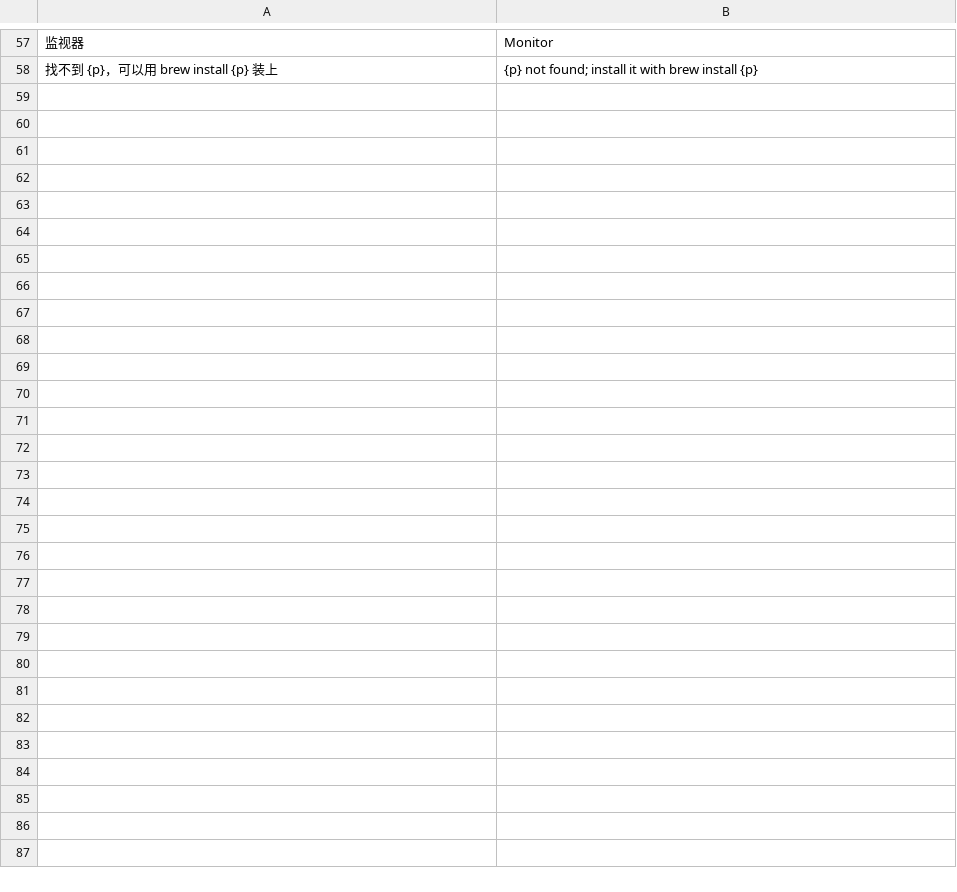
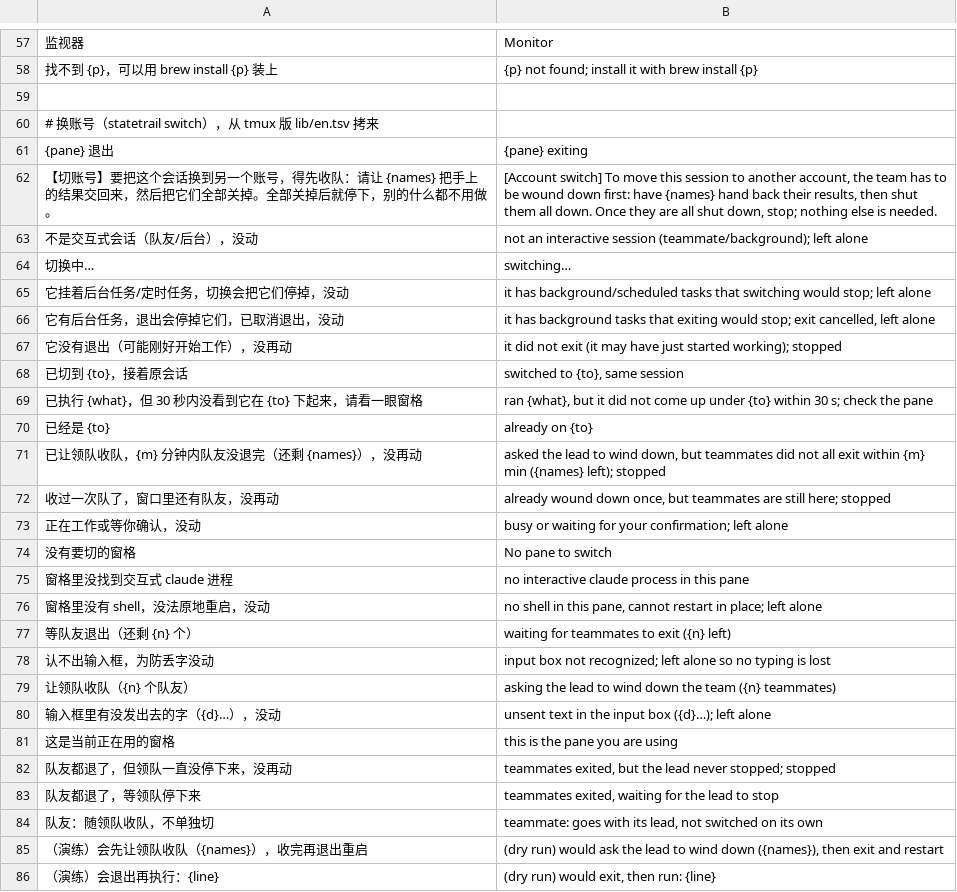
Before and after one commit to siyuanseever/statetrail, a TSV file: herdr-rs/src/en.tsv, drawn as a sheet; only a part is shown, gaps mark what is left out; the diff names each change by its address in the sheet, - before the commit and + after, or states it on an @@ line.

```diff
--- a/herdr-rs/src/en.tsv
+++ b/herdr-rs/src/en.tsv
+row 59: (empty)
+row 60: # 换账号（statetrail switch），从 tmux 版 lib/en.tsv 拷来
+row 61: {pane} 退出 | {pane} exiting
+row 62: 【切账号】要把这个会话换到另一个账号，得先收队：请让 {names} 把手上的结果交回来，然后把它们全部关掉。全部关掉后就停下，别的什么都不用做。 | [Account switch] To move this session to another account, the team has to be wound down first: have {names} hand back their results, then shut them all down. Once they are all shut down, stop; nothing else is needed.
+row 63: 不是交互式会话（队友/后台），没动 | not an interactive session (teammate/background); left alone
+row 64: 切换中… | switching…
+row 65: 它挂着后台任务/定时任务，切换会把它们停掉，没动 | it has background/scheduled tasks that switching would stop; left alone
+row 66: 它有后台任务，退出会停掉它们，已取消退出，没动 | it has background tasks that exiting would stop; exit cancelled, left alone
+row 67: 它没有退出（可能刚好开始工作），没再动 | it did not exit (it may have just started working); stopped
+row 68: 已切到 {to}，接着原会话 | switched to {to}, same session
+row 69: 已执行 {what}，但 30 秒内没看到它在 {to} 下起来，请看一眼窗格 | ran {what}, but it did not come up under {to} within 30 s; check the pane
+row 70: 已经是 {to} | already on {to}
+row 71: 已让领队收队，{m} 分钟内队友没退完（还剩 {names}），没再动 | asked the lead to wind down, but teammates did not all exit within {m} min ({names} left); stopped
+row 72: 收过一次队了，窗口里还有队友，没再动 | already wound down once, but teammates are still here; stopped
+row 73: 正在工作或等你确认，没动 | busy or waiting for your confirmation; left alone
+row 74: 没有要切的窗格 | No pane to switch
+row 75: 窗格里没找到交互式 claude 进程 | no interactive claude process in this pane
+row 76: 窗格里没有 shell，没法原地重启，没动 | no shell in this pane, cannot restart in place; left alone
+row 77: 等队友退出（还剩 {n} 个） | waiting for teammates to exit ({n} left)
+row 78: 认不出输入框，为防丢字没动 | input box not recognized; left alone so no typing is lost
+row 79: 让领队收队（{n} 个队友） | asking the lead to wind down the team ({n} teammates)
+row 80: 输入框里有没发出去的字（{d}…），没动 | unsent text in the input box ({d}…); left alone
+row 81: 这是当前正在用的窗格 | this is the pane you are using
+row 82: 队友都退了，但领队一直没停下来，没再动 | teammates exited, but the lead never stopped; stopped
+row 83: 队友都退了，等领队停下来 | teammates exited, waiting for the lead to stop
+row 84: 队友：随领队收队，不单独切 | teammate: goes with its lead, not switched on its own
+row 85: （演练）会先让领队收队（{names}），收完再退出重启 | (dry run) would ask the lead to wind down ({names}), then exit and restart
+row 86: （演练）会退出再执行：{line} | (dry run) would exit, then run: {line}
```
